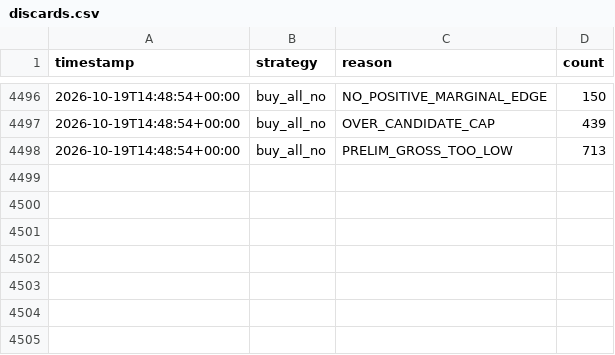
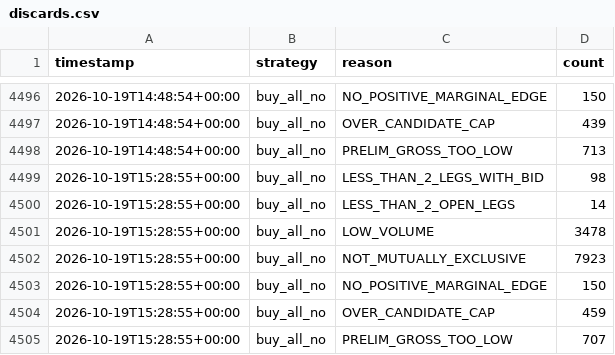
Before and after one commit to alannesper10/Pie-a-pie, a CSV file: data/strategies/buy_all_no/discards.csv, drawn as a sheet; only a part is shown, gaps mark what is left out.

```diff
--- a/data/strategies/buy_all_no/discards.csv
+++ b/data/strategies/buy_all_no/discards.csv
@@ -4498 +4498,8 @@ timestamp,strategy,reason,count
 2026-10-19T14:48:54+00:00,buy_all_no,PRELIM_GROSS_TOO_LOW,713
+2026-10-19T15:28:55+00:00,buy_all_no,LESS_THAN_2_LEGS_WITH_BID,98
+2026-10-19T15:28:55+00:00,buy_all_no,LESS_THAN_2_OPEN_LEGS,14
+2026-10-19T15:28:55+00:00,buy_all_no,LOW_VOLUME,3478
+2026-10-19T15:28:55+00:00,buy_all_no,NOT_MUTUALLY_EXCLUSIVE,7923
+2026-10-19T15:28:55+00:00,buy_all_no,NO_POSITIVE_MARGINAL_EDGE,150
+2026-10-19T15:28:55+00:00,buy_all_no,OVER_CANDIDATE_CAP,459
+2026-10-19T15:28:55+00:00,buy_all_no,PRELIM_GROSS_TOO_LOW,707
```
Also changed, not shown: data/cycles.csv, data/strategies/buy_all_no/cycles.csv, 9 other files.
